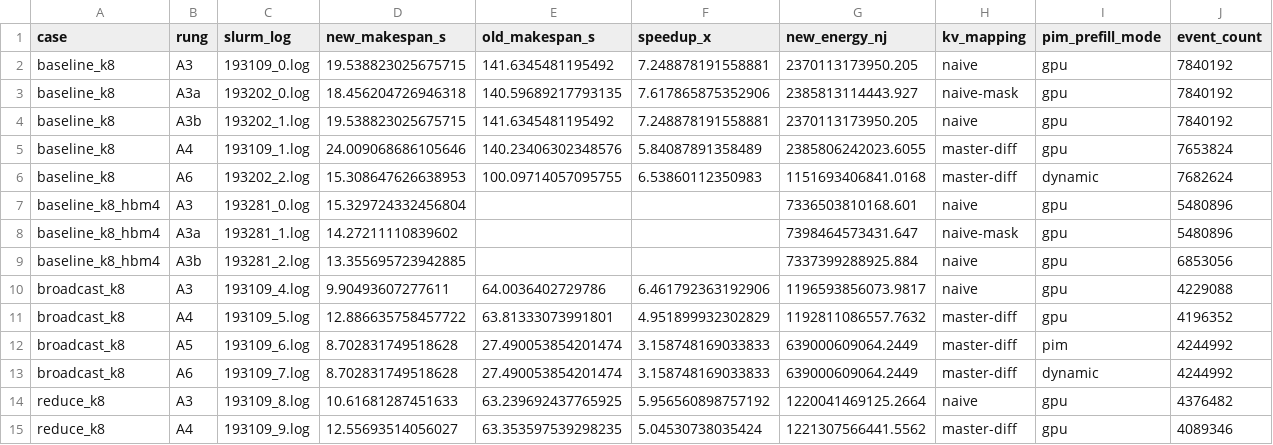
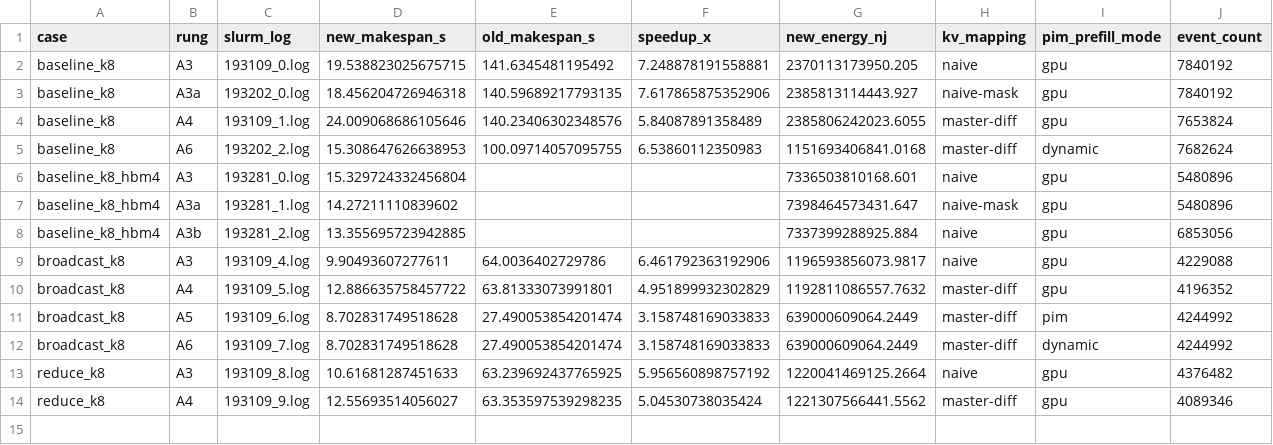
Before and after one commit to chenyi995/attacc_drampim, a CSV file: experiments/channel_parallel_validation/results/channel_parallel_llama7b.csv, drawn as a sheet; the diff names each change by its address in the sheet, - before the commit and + after, or states it on an @@ line.

```diff
--- a/experiments/channel_parallel_validation/results/channel_parallel_llama7b.csv
+++ b/experiments/channel_parallel_validation/results/channel_parallel_llama7b.csv
-row 4: baseline_k8 | A3b | 193202_1.log | 19.538823025675715 | 141.6345481195492 | 7.248878191558881 | 2370113173950.205 | naive | gpu | 7840192
```
Also changed, not shown: 9 other files.
